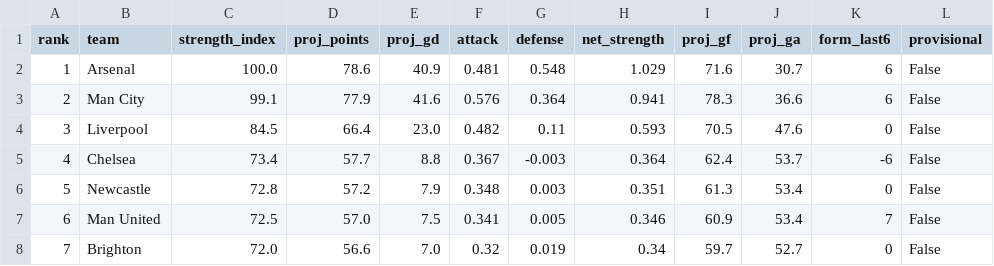
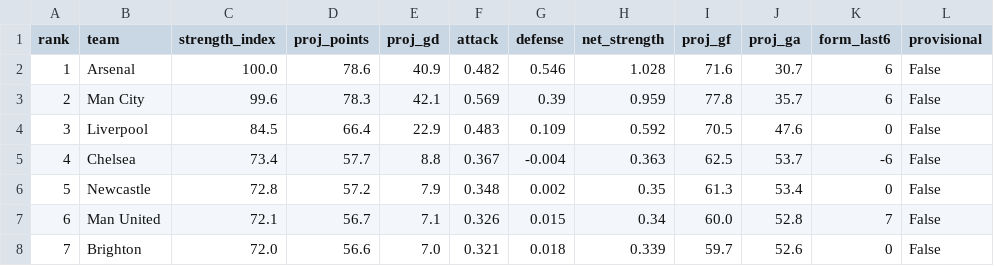
Before and after one commit to iceyfuture/prem_predictor_updated, a CSV file: outputs/team_strength_index.csv, drawn as a sheet; only a part is shown; the diff covers the shown part only.

```diff
--- a/outputs/team_strength_index.csv
+++ b/outputs/team_strength_index.csv
@@ -1,8 +1,8 @@
 rank,team,strength_index,proj_points,proj_gd,attack,defense,net_strength,proj_gf,proj_ga,form_last6,provisional
-1,Arsenal,100.0,78.6,40.9,0.481,0.548,1.029,71.6,30.7,6,False
-2,Man City,99.1,77.9,41.6,0.576,0.364,0.941,78.3,36.6,6,False
-3,Liverpool,84.5,66.4,23.0,0.482,0.11,0.593,70.5,47.6,0,False
-4,Chelsea,73.4,57.7,8.8,0.367,-0.003,0.364,62.4,53.7,-6,False
-5,Newcastle,72.8,57.2,7.9,0.348,0.003,0.351,61.3,53.4,0,False
-6,Man United,72.5,57.0,7.5,0.341,0.005,0.346,60.9,53.4,7,False
-7,Brighton,72.0,56.6,7.0,0.32,0.019,0.34,59.7,52.7,0,False
+1,Arsenal,100.0,78.6,40.9,0.482,0.546,1.028,71.6,30.7,6,False
+2,Man City,99.6,78.3,42.1,0.569,0.39,0.959,77.8,35.7,6,False
+3,Liverpool,84.5,66.4,22.9,0.483,0.109,0.592,70.5,47.6,0,False
+4,Chelsea,73.4,57.7,8.8,0.367,-0.004,0.363,62.5,53.7,-6,False
+5,Newcastle,72.8,57.2,7.9,0.348,0.002,0.35,61.3,53.4,0,False
+6,Man United,72.1,56.7,7.1,0.326,0.015,0.34,60.0,52.8,7,False
+7,Brighton,72.0,56.6,7.0,0.321,0.018,0.339,59.7,52.6,0,False
```
Also changed, not shown: 39 edited cells elsewhere in this file, dashboard/ledger.csv, dashboard/props_ledger.csv, 4 other files.
